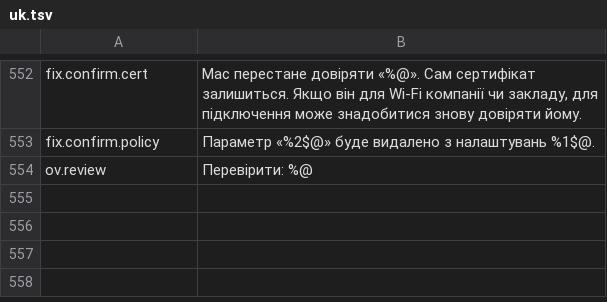
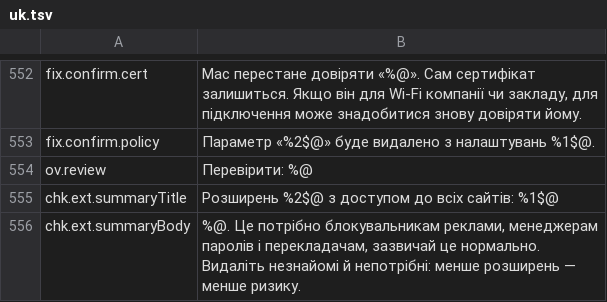
Before and after one commit to cybertoxin3/permwatch, a TSV file: app/i18n/uk.tsv, drawn as a sheet; only a part is shown, gaps mark what is left out.

```diff
--- a/app/i18n/uk.tsv
+++ b/app/i18n/uk.tsv
@@ -554 +554,3 @@ fix.confirm.policy	Параметр «%2$@» буде видалено з нал
 ov.review	Перевірити: %@
+chk.ext.summaryTitle	Розширень %2$@ з доступом до всіх сайтів: %1$@
+chk.ext.summaryBody	%@. Це потрібно блокувальникам реклами, менеджерам паролів і перекладачам, зазвичай це нормально. Видаліть незнайомі й непотрібні: менше розширень — менше ризику.
```
Also changed, not shown: app/i18n/ar.tsv, app/i18n/fr.tsv, 11 other files.
